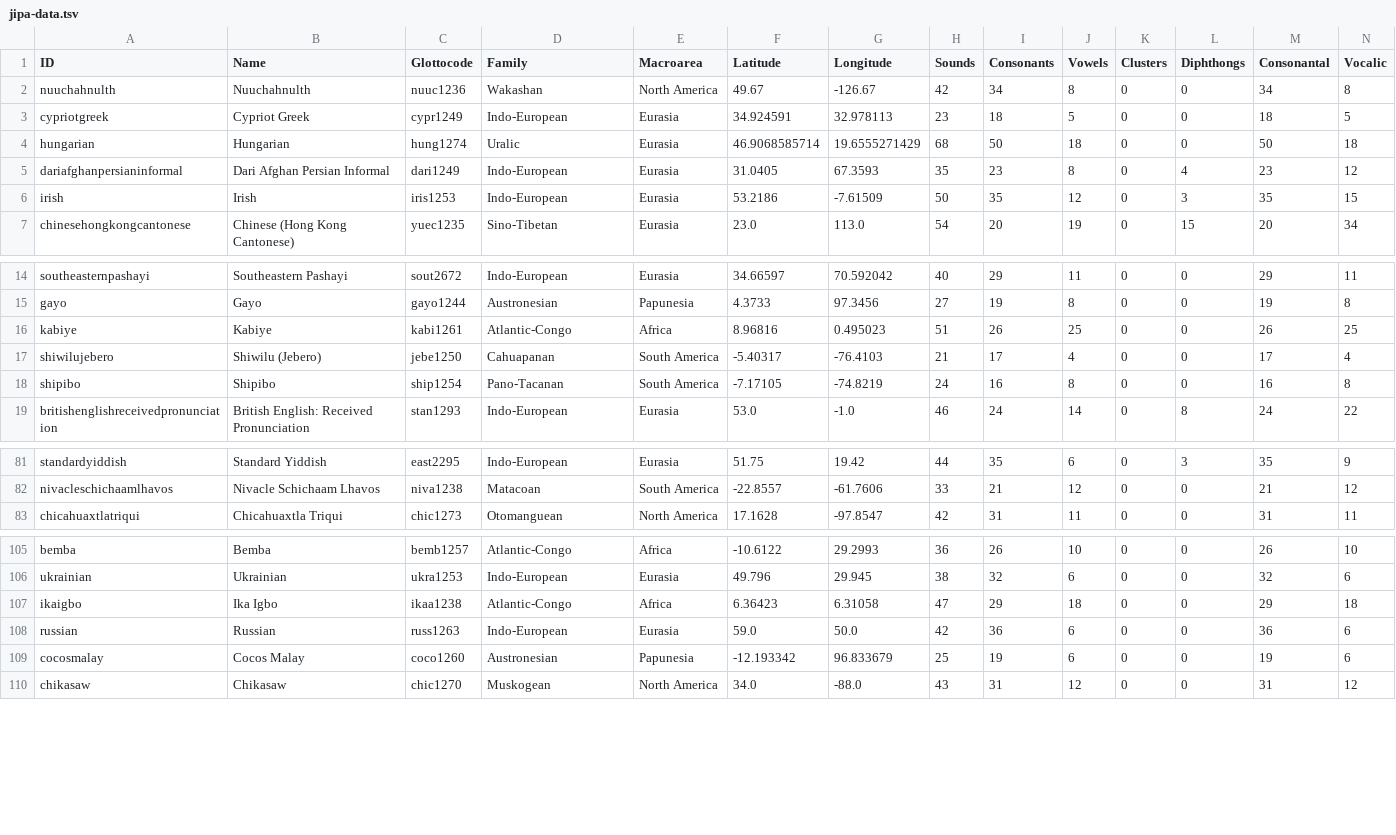
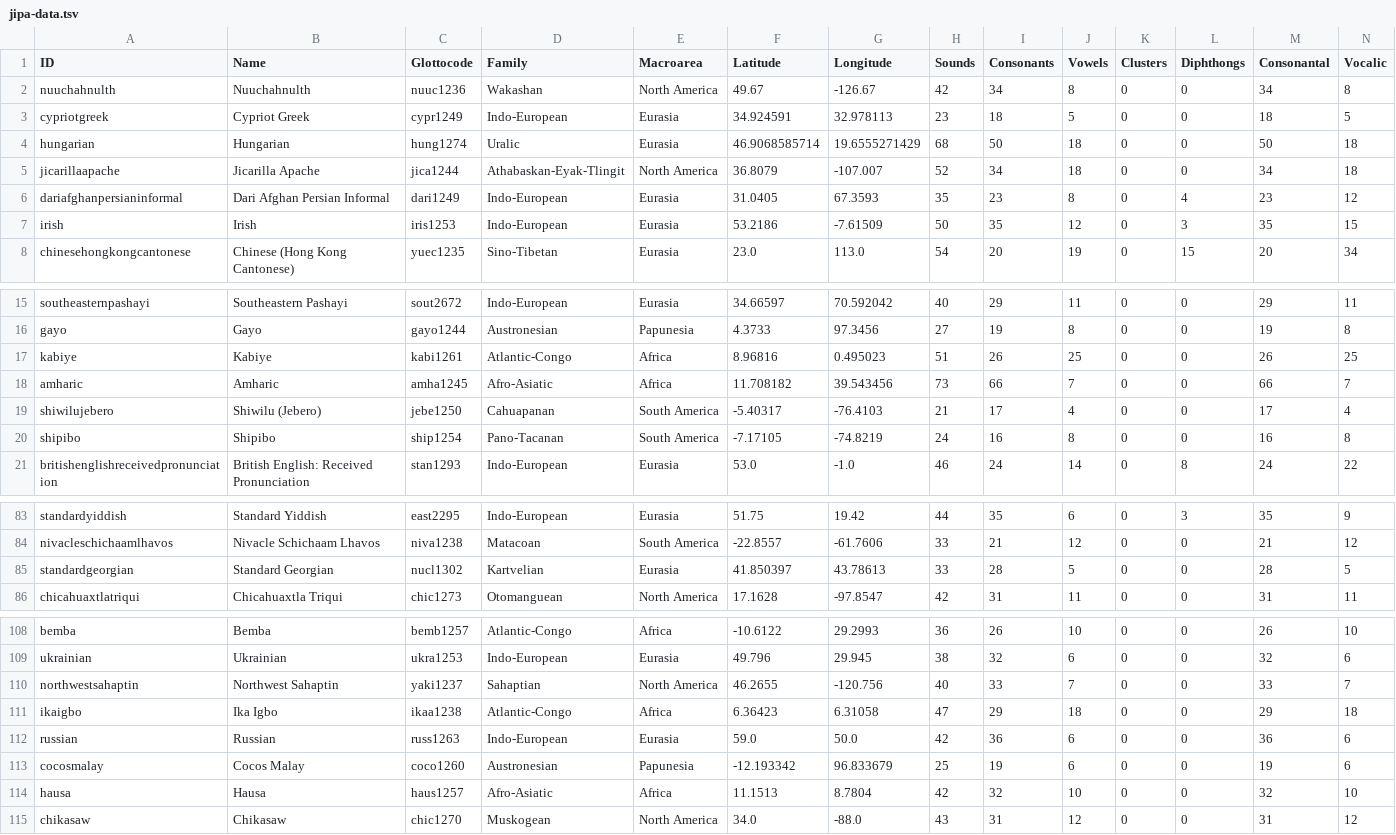
Before and after one commit to cldf-datasets/inventory-study, a TSV file: jipa-data.tsv, drawn as a sheet; only a part is shown, gaps mark what is left out; rows hold the shown columns only; the diff names each change by its address in the sheet, - before the commit and + after, or states it on an @@ line.

```diff
--- a/jipa-data.tsv
+++ b/jipa-data.tsv
+row 5: jicarillaapache | Jicarilla Apache | jica1244 | Athabaskan-Eyak-Tlingit | North America | 36.8079 | -107.007 | 52 | 34 | 18 | 0 | 0 | 34 | 18
+row 18: amharic | Amharic | amha1245 | Afro-Asiatic | Africa | 11.708182 | 39.543456 | 73 | 66 | 7 | 0 | 0 | 66 | 7
+row 85: standardgeorgian | Standard Georgian | nucl1302 | Kartvelian | Eurasia | 41.850397 | 43.78613 | 33 | 28 | 5 | 0 | 0 | 28 | 5
+row 110: northwestsahaptin | Northwest Sahaptin | yaki1237 | Sahaptian | North America | 46.2655 | -120.756 | 40 | 33 | 7 | 0 | 0 | 33 | 7
+row 114: hausa | Hausa | haus1257 | Afro-Asiatic | Africa | 11.1513 | 8.7804 | 42 | 32 | 10 | 0 | 0 | 32 | 10
```
Also changed, not shown: 10 other files.
